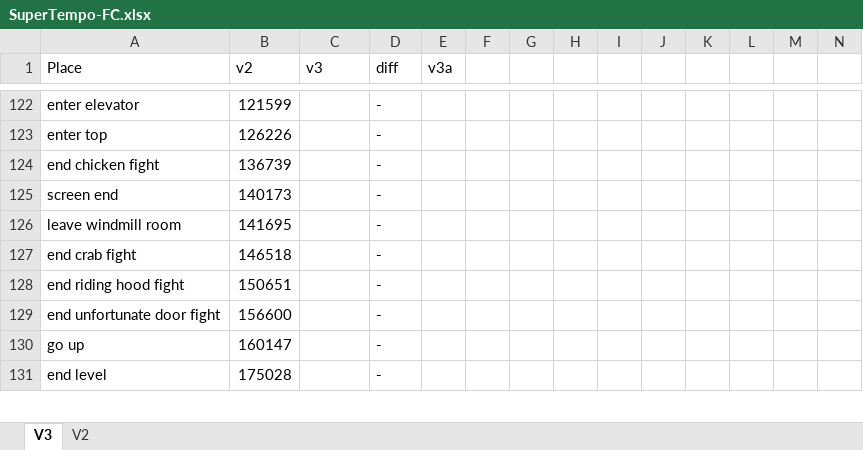
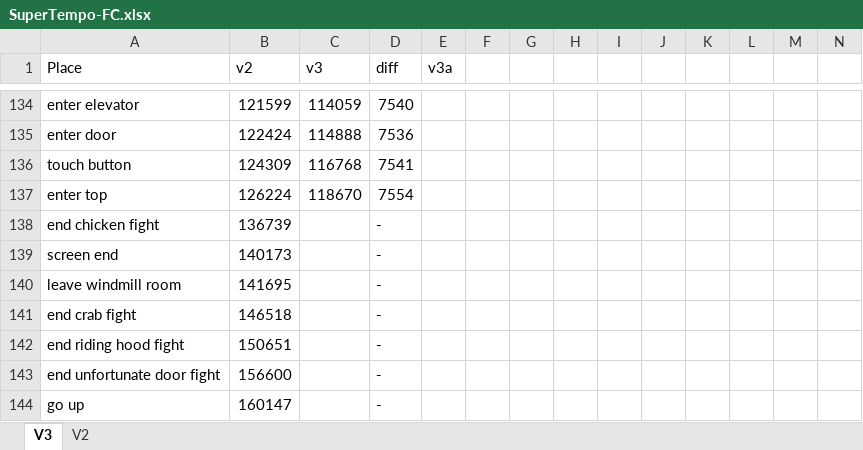
Before and after one commit to adelikat/tas, an Excel workbook: SuperTempo/SuperTempo-FC.xlsx, sheet V3, drawn as a sheet; only a part is shown, gaps mark what is left out; the shorter side is filled out with more unchanged rows; values as stored, in another font and other column widths than the file's, no borders; removed rows and columns are numbered as before the commit, all else as after; the diff covers the shown part only; the diff names each change by its address in the sheet, - before the commit and + after, or states it on an @@ line.

```diff
--- a/SuperTempo/SuperTempo-FC.xlsx (sheet V3)
+++ b/SuperTempo/SuperTempo-FC.xlsx (sheet V3)
-C134 (v3): (empty)
+C134 (v3): 114059
-D134 (diff): -
+D134 (diff): 7540
-row 123: enter top | 126226 |  | -
+row 135: enter door | 122424 | 114888 | 7536
+row 136: touch button | 124309 | 116768 | 7541
+row 137: enter top | 126224 | 118670 | 7554
```
Also changed, not shown: 14 added rows, 2 removed rows and 16 edited cells elsewhere in this sheet, formulas that keep their value, 2 other files.
